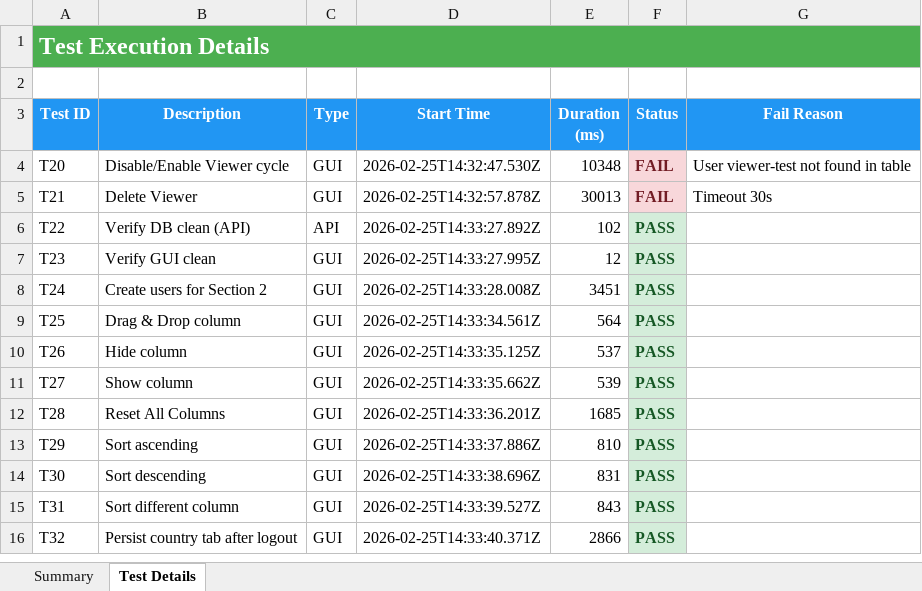
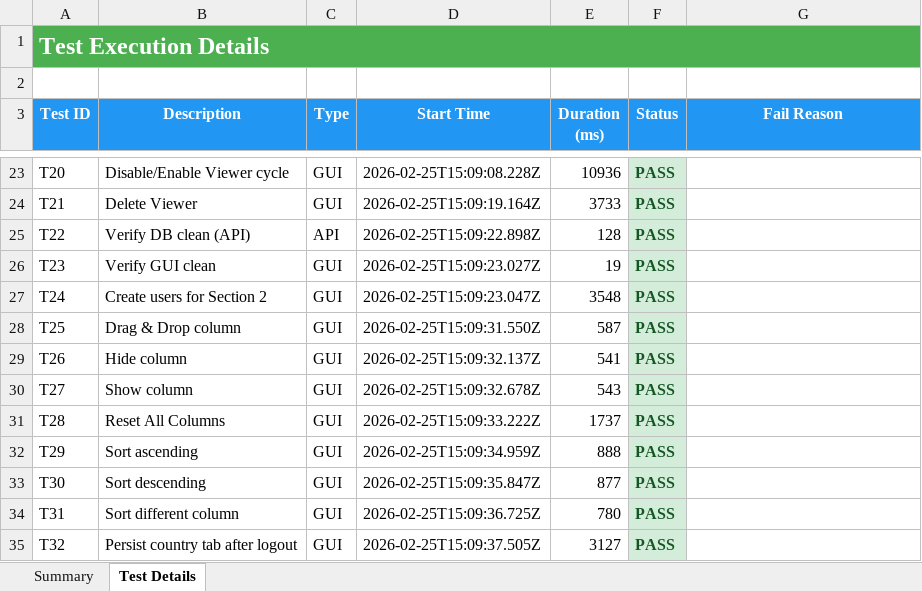
Before and after one commit to lupomich/MTS-Stratos, an Excel workbook: Testing/TEST_RESULTS.xlsx, sheet Test Details, drawn as a sheet; only a part is shown, gaps mark what is left out; values as stored, in another font and other column widths than the file's, no borders; addresses are those after the commit; the diff covers the shown part only; the diff names each change by its address in the sheet, - before the commit and + after, or states it on an @@ line.

Commit message:
chore: update live test reports and disable extra live browser

```diff
--- a/Testing/TEST_RESULTS.xlsx (sheet Test Details)
+++ b/Testing/TEST_RESULTS.xlsx (sheet Test Details)
-D23 (Start Time): 2026-02-25T14:32:47.530Z
+D23 (Start Time): 2026-02-25T15:09:08.228Z
-E23 (Duration (ms)): 10348
+E23 (Duration (ms)): 10936
-F23:F24 (Status): FAIL
+F23:F24 (Status): PASS
@@ F23:F24 fill: #F8D7DA → #D4EDDA, text colour: #721C24 → #155724 @@
-G23 (Fail Reason): User viewer-test not found in table
+G23 (Fail Reason): (empty)
-D24 (Start Time): 2026-02-25T14:32:57.878Z
+D24 (Start Time): 2026-02-25T15:09:19.164Z
-E24 (Duration (ms)): 30013
+E24 (Duration (ms)): 3733
-G24 (Fail Reason): Timeout 30s
+G24 (Fail Reason): (empty)
-D25 (Start Time): 2026-02-25T14:33:27.892Z
+D25 (Start Time): 2026-02-25T15:09:22.898Z
-E25 (Duration (ms)): 102
+E25 (Duration (ms)): 128
-D26 (Start Time): 2026-02-25T14:33:27.995Z
+D26 (Start Time): 2026-02-25T15:09:23.027Z
-E26 (Duration (ms)): 12
+E26 (Duration (ms)): 19
-D27 (Start Time): 2026-02-25T14:33:28.008Z
+D27 (Start Time): 2026-02-25T15:09:23.047Z
-E27 (Duration (ms)): 3451
+E27 (Duration (ms)): 3548
-D28 (Start Time): 2026-02-25T14:33:34.561Z
+D28 (Start Time): 2026-02-25T15:09:31.550Z
-E28 (Duration (ms)): 564
+E28 (Duration (ms)): 587
-D29 (Start Time): 2026-02-25T14:33:35.125Z
+D29 (Start Time): 2026-02-25T15:09:32.137Z
-E29 (Duration (ms)): 537
+E29 (Duration (ms)): 541
-D30 (Start Time): 2026-02-25T14:33:35.662Z
+D30 (Start Time): 2026-02-25T15:09:32.678Z
-E30 (Duration (ms)): 539
+E30 (Duration (ms)): 543
-D31 (Start Time): 2026-02-25T14:33:36.201Z
+D31 (Start Time): 2026-02-25T15:09:33.222Z
-E31 (Duration (ms)): 1685
+E31 (Duration (ms)): 1737
-D32 (Start Time): 2026-02-25T14:33:37.886Z
+D32 (Start Time): 2026-02-25T15:09:34.959Z
-E32 (Duration (ms)): 810
+E32 (Duration (ms)): 888
-D33 (Start Time): 2026-02-25T14:33:38.696Z
+D33 (Start Time): 2026-02-25T15:09:35.847Z
-E33 (Duration (ms)): 831
+E33 (Duration (ms)): 877
-D34 (Start Time): 2026-02-25T14:33:39.527Z
+D34 (Start Time): 2026-02-25T15:09:36.725Z
-E34 (Duration (ms)): 843
+E34 (Duration (ms)): 780
-D35 (Start Time): 2026-02-25T14:33:40.371Z
+D35 (Start Time): 2026-02-25T15:09:37.505Z
-E35 (Duration (ms)): 2866
+E35 (Duration (ms)): 3127
```
Also changed, not shown: 19 added rows, 30 edited cells and cell formats elsewhere in this sheet, sheet Summary, 6 other files.
